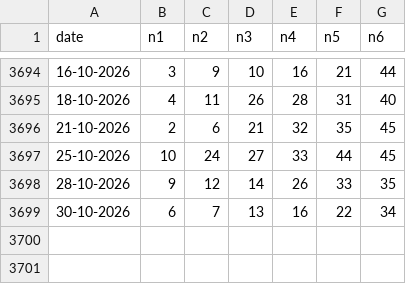
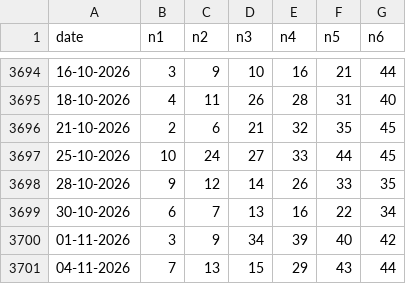
Before and after one commit to ciprianbodu/LOTO, a CSV file: _ISTORIC/externe/austria_lotto_6aus45.csv, drawn as a sheet; only a part is shown, gaps mark what is left out.

```diff
--- a/_ISTORIC/externe/austria_lotto_6aus45.csv
+++ b/_ISTORIC/externe/austria_lotto_6aus45.csv
@@ -3699 +3699,3 @@ date,n1,n2,n3,n4,n5,n6
 30-10-2026,6,7,13,16,22,34
+01-11-2026,3,9,34,39,40,42
+04-11-2026,7,13,15,29,43,44
```
Also changed, not shown: _ISTORIC/externe/cehia_sportka_6din49.csv, _ISTORIC/externe/polonia_lotto_6din49.csv, 7 other files.
